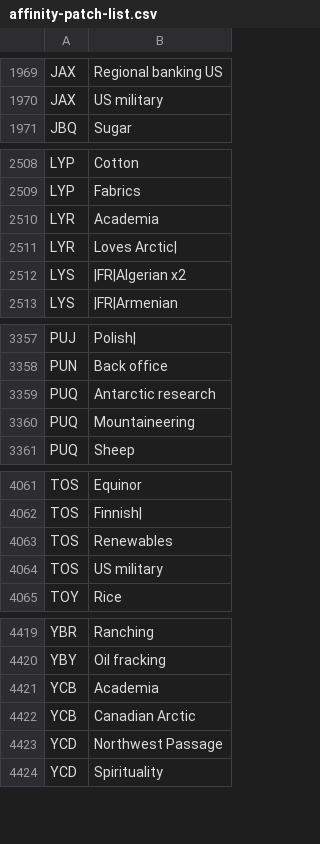
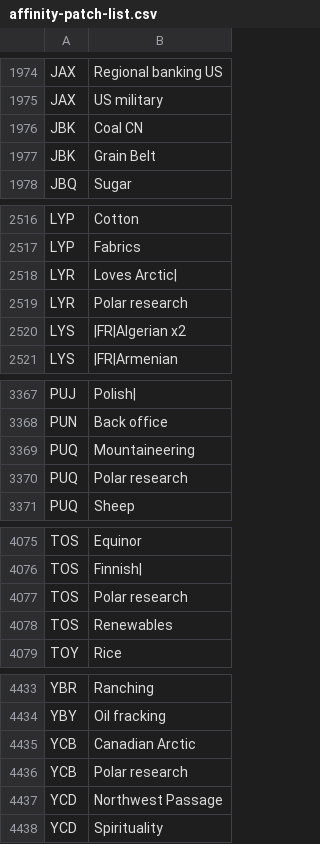
Before and after one commit to myflyclub/airline, a CSV file: airline-data/affinity-patch-list.csv, drawn as a sheet; only a part is shown, gaps mark what is left out; the diff covers the shown part only.

```diff
--- a/airline-data/affinity-patch-list.csv
+++ b/airline-data/affinity-patch-list.csv
@@ -1970,2 +1975,4 @@ JAX,Regional banking US
 JAX,US military
+JBK,Coal CN
+JBK,Grain Belt
 JBQ,Sugar
@@ -2509,4 +2517,4 @@ LYP,Cotton
 LYP,Fabrics
-LYR,Academia
 LYR,Loves Arctic|
+LYR,Polar research
 LYS,|FR|Algerian x2
@@ -3358,4 +3368,4 @@ PUJ,Polish|
 PUN,Back office
-PUQ,Antarctic research
 PUQ,Mountaineering
+PUQ,Polar research
 PUQ,Sheep
@@ -4062,4 +4076,4 @@ TOS,Equinor
 TOS,Finnish|
+TOS,Polar research
 TOS,Renewables
-TOS,US military
 TOY,Rice
@@ -4420,4 +4434,4 @@ YBR,Ranching
 YBY,Oil fracking
-YCB,Academia
 YCB,Canadian Arctic
+YCB,Polar research
 YCD,Northwest Passage
```
Also changed, not shown: 34 added rows, 5 removed rows, 21 moved rows and 12 edited cells elsewhere in this file, 27 other files.
